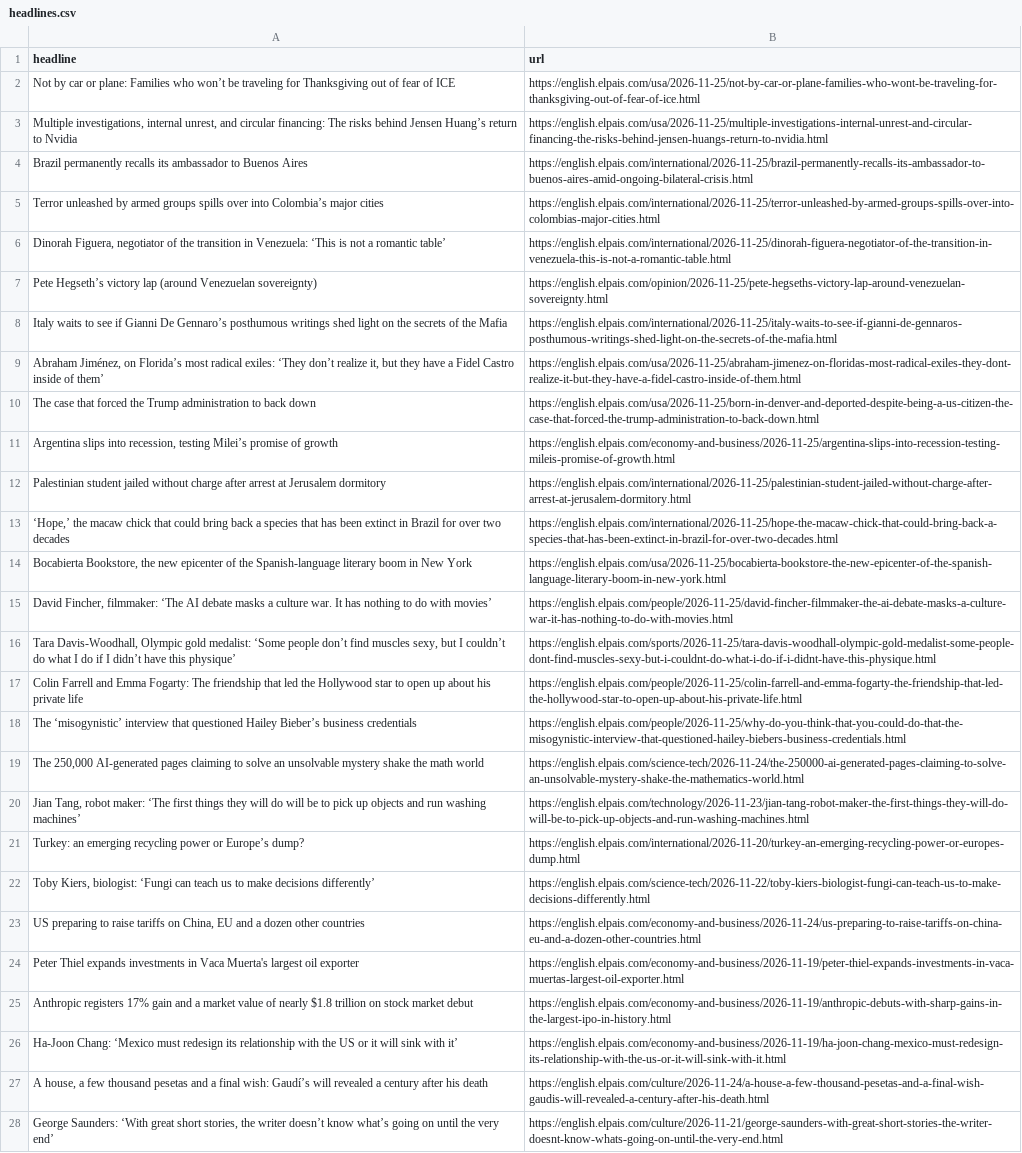
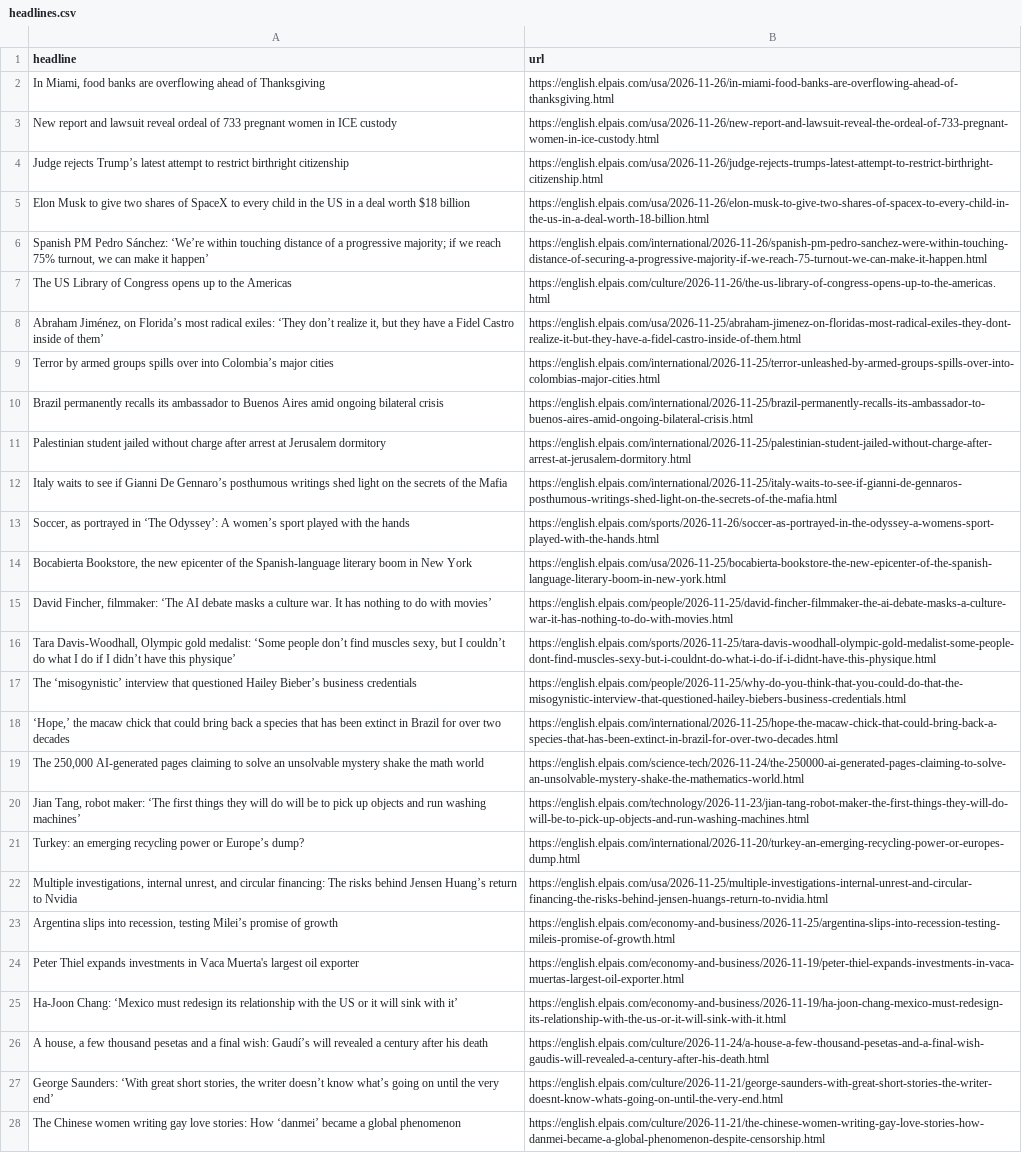
Before and after one commit to LisaMEckardt/el-pais-autoscraper, a CSV file: headlines.csv, drawn as a sheet; only a part is shown; the shorter side is filled out with more unchanged rows; removed rows and columns are numbered as before the commit, all else as after; the diff covers the shown part only; the diff names each change by its address in the sheet, - before the commit and + after, or states it on an @@ line.

```diff
--- a/headlines.csv
+++ b/headlines.csv
-row 2: Not by car or plane: Families who won’t be traveling for Thanksgiving out of fear of ICE | https://english.elpais.com/usa/2026-11-25/not-by-car-or-plane-families-who-wont-be-traveling-for-thanksgiving-out-of-fear-of-ice.html
-row 4: Brazil permanently recalls its ambassador to Buenos Aires | https://english.elpais.com/international/2026-11-25/brazil-permanently-recalls-its-ambassador-to-buenos-aires-amid-ongoing-bilateral-crisis.html
+row 2: In Miami, food banks are overflowing ahead of Thanksgiving | https://english.elpais.com/usa/2026-11-26/in-miami-food-banks-are-overflowing-ahead-of-thanksgiving.html
+row 3: New report and lawsuit reveal ordeal of 733 pregnant women in ICE custody | https://english.elpais.com/usa/2026-11-26/new-report-and-lawsuit-reveal-the-ordeal-of-733-pregnant-women-in-ice-custody.html
+row 4: Judge rejects Trump’s latest attempt to restrict birthright citizenship | https://english.elpais.com/usa/2026-11-26/judge-rejects-trumps-latest-attempt-to-restrict-birthright-citizenship.html
+row 5: Elon Musk to give two shares of SpaceX to every child in the US in a deal worth $18 billion | https://english.elpais.com/usa/2026-11-26/elon-musk-to-give-two-shares-of-spacex-to-every-child-in-the-us-in-a-deal-worth-18-billion.html
+row 6: Spanish PM Pedro Sánchez: ‘We’re within touching distance of a progressive majority; if we reach 75% turnout, we can make it happen’ | https://english.elpais.com/international/2026-11-26/spanish-pm-pedro-sanchez-were-within-touching-distance-of-securing-a-progressive-majority-if-we-reach-75-turnout-we-can-make-it-happen.html
+row 7: The US Library of Congress opens up to the Americas | https://english.elpais.com/culture/2026-11-26/the-us-library-of-congress-opens-up-to-the-americas.html
@@ row 9 moved to row 8: Abraham Jiménez, on Florida’s most radic… @@
-A9 (headline): Terror unleashed by armed…
+A9 (headline): Terror by armed…
@@ row 6 moved to row 40: Dinorah Figuera, negotiator of the trans… @@
-row 7: Pete Hegseth’s victory lap (around Venezuelan sovereignty) | https://english.elpais.com/opinion/2026-11-25/pete-hegseths-victory-lap-around-venezuelan-sovereignty.html
+row 10: Brazil permanently recalls its ambassador to Buenos Aires amid ongoing bilateral crisis | https://english.elpais.com/international/2026-11-25/brazil-permanently-recalls-its-ambassador-to-buenos-aires-amid-ongoing-bilateral-crisis.html
@@ row 12 moved to row 11: Palestinian student jailed without charg… @@
-row 10: The case that forced the Trump administration to back down | https://english.elpais.com/usa/2026-11-25/born-in-denver-and-deported-despite-being-a-us-citizen-the-case-that-forced-the-trump-administration-to-back-down.html
+row 13: Soccer, as portrayed in ‘The Odyssey’: A women’s sport played with the hands | https://english.elpais.com/sports/2026-11-26/soccer-as-portrayed-in-the-odyssey-a-womens-sport-played-with-the-hands.html
@@ row 17 moved to row 36: Colin Farrell and Emma Fogarty: The frie… @@
@@ row 13 moved to row 18: ‘Hope,’ the macaw chick that could bring… @@
-row 22: Toby Kiers, biologist: ‘Fungi can teach us to make decisions differently’ | https://english.elpais.com/science-tech/2026-11-22/toby-kiers-biologist-fungi-can-teach-us-to-make-decisions-differently.html
-row 23: US preparing to raise tariffs on China, EU and a dozen other countries | https://english.elpais.com/economy-and-business/2026-11-24/us-preparing-to-raise-tariffs-on-china-eu-and-a-dozen-other-countries.html
@@ row 3 moved to row 22: Multiple investigations, internal unrest… @@
@@ row 11 moved to row 23: Argentina slips into recession, testing … @@
-row 25: Anthropic registers 17% gain and a market value of nearly $1.8 trillion on stock market debut | https://english.elpais.com/economy-and-business/2026-11-19/anthropic-debuts-with-sharp-gains-in-the-largest-ipo-in-history.html
```
Also changed, not shown: 1 added row and 3 removed rows elsewhere in this file.
